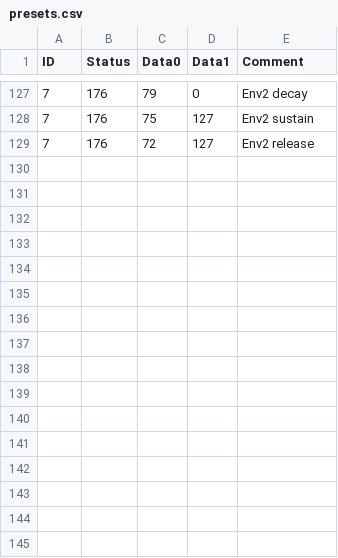
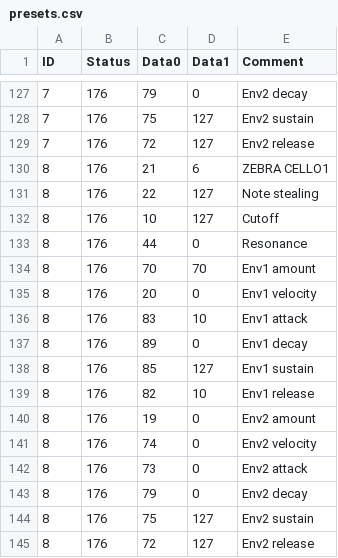
Before and after one commit to soerenbnoergaard/sbnsampler, a CSV file: app/presets.csv, drawn as a sheet; only a part is shown, gaps mark what is left out.

```diff
--- a/app/presets.csv
+++ b/app/presets.csv
@@ -129 +129,17 @@ ID,Status,Data0,Data1,Comment
 7,176,72,127,Env2 release
+8,176,21,6,ZEBRA CELLO1
+8,176,22,127,Note stealing
+8,176,10,127,Cutoff
+8,176,44,0,Resonance
+8,176,70,70,Env1 amount
+8,176,20,0,Env1 velocity
+8,176,83,10,Env1 attack
+8,176,89,0,Env1 decay
+8,176,85,127,Env1 sustain
+8,176,82,10,Env1 release
+8,176,19,0,Env2 amount
+8,176,74,0,Env2 velocity
+8,176,73,0,Env2 attack
+8,176,79,0,Env2 decay
+8,176,75,127,Env2 sustain
+8,176,72,127,Env2 release
```
Also changed, not shown: app/samples.csv, 1 other file.
